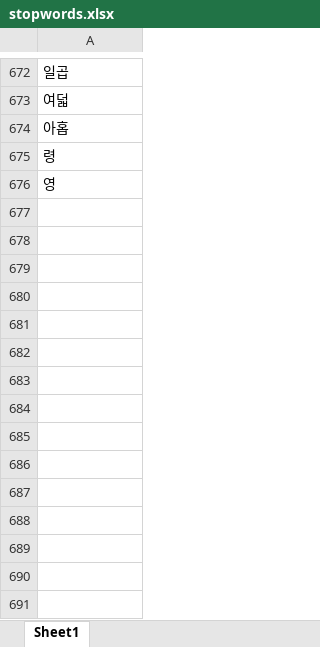
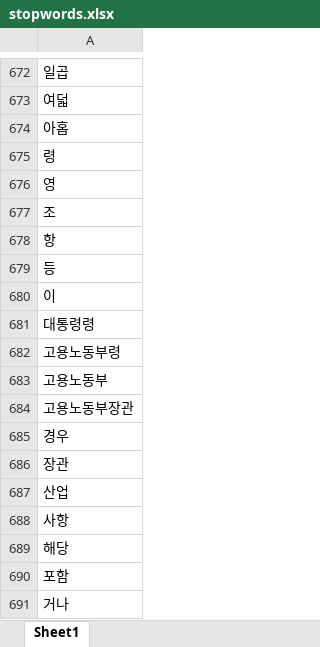
Before and after one commit to park1997/Industrial_safety_and_health_law-visualization, an Excel workbook: ParkYoungWoong/stopwords.xlsx, sheet Sheet1, drawn as a sheet; only a part is shown, gaps mark what is left out; values as stored, in another font and other column widths than the file's, no borders; the diff names each change by its address in the sheet, - before the commit and + after, or states it on an @@ line.

```diff
--- a/ParkYoungWoong/stopwords.xlsx (sheet Sheet1)
+++ b/ParkYoungWoong/stopwords.xlsx (sheet Sheet1)
+row 677: 조
+row 678: 항
+row 679: 등
+row 680: 이
+row 681: 대통령령
+row 682: 고용노동부령
+row 683: 고용노동부
+row 684: 고용노동부장관
+row 685: 경우
+row 686: 장관
+row 687: 산업
+row 688: 사항
+row 689: 해당
+row 690: 포함
+row 691: 거나
```
Also changed, not shown: 1 other file.
